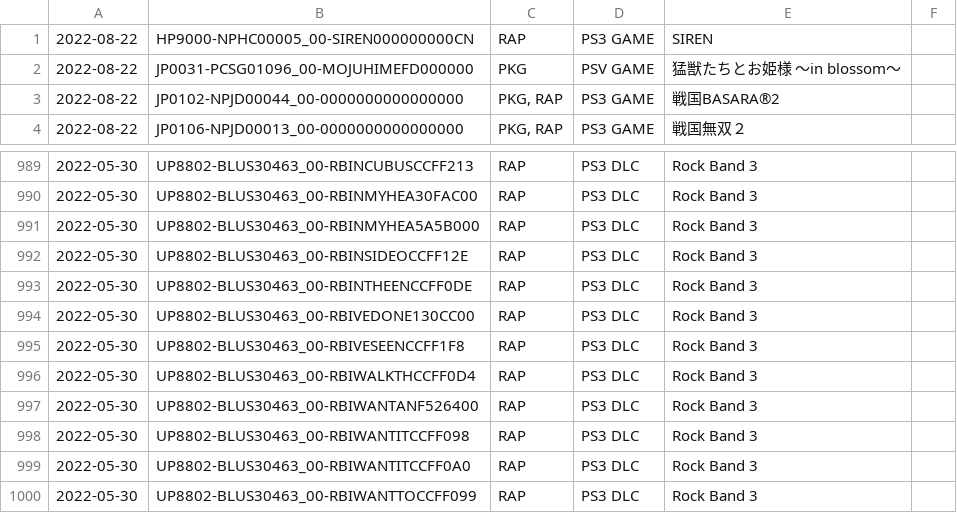
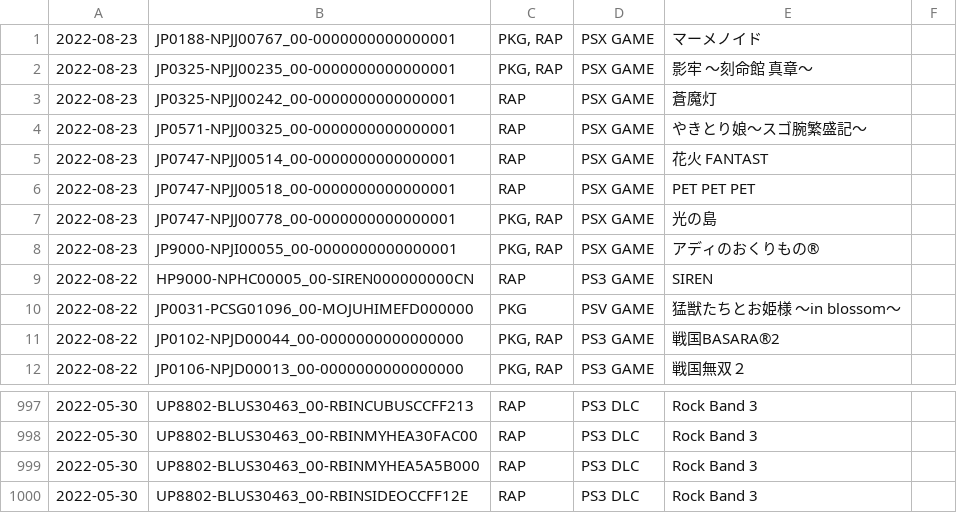
Before and after one commit to 1jtp8sobiu/psn-chihiro, a TSV file: latest.tsv, drawn as a sheet; only a part is shown, gaps mark what is left out.

```diff
--- a/latest.tsv
+++ b/latest.tsv
@@ -1 +1,9 @@
+2022-08-23	JP0188-NPJJ00767_00-0000000000000001	PKG, RAP	PSX GAME	マーメノイド	
+2022-08-23	JP0325-NPJJ00235_00-0000000000000001	PKG, RAP	PSX GAME	影牢 ～刻命館 真章～	
+2022-08-23	JP0325-NPJJ00242_00-0000000000000001	RAP	PSX GAME	蒼魔灯	
+2022-08-23	JP0571-NPJJ00325_00-0000000000000001	RAP	PSX GAME	やきとり娘～スゴ腕繁盛記～	
+2022-08-23	JP0747-NPJJ00514_00-0000000000000001	RAP	PSX GAME	花火 FANTAST	
+2022-08-23	JP0747-NPJJ00518_00-0000000000000001	RAP	PSX GAME	PET PET PET	
+2022-08-23	JP0747-NPJJ00778_00-0000000000000001	PKG, RAP	PSX GAME	光の島	
+2022-08-23	JP9000-NPJI00055_00-0000000000000001	PKG, RAP	PSX GAME	アディのおくりもの®	
 2022-08-22	HP9000-NPHC00005_00-SIREN000000000CN	RAP	PS3 GAME	SIREN	
@@ -992,9 +1000 @@
 2022-05-30	UP8802-BLUS30463_00-RBINSIDEOCCFF12E	RAP	PS3 DLC	Rock Band 3	
-2022-05-30	UP8802-BLUS30463_00-RBINTHEENCCFF0DE	RAP	PS3 DLC	Rock Band 3	
-2022-05-30	UP8802-BLUS30463_00-RBIVEDONE130CC00	RAP	PS3 DLC	Rock Band 3	
-2022-05-30	UP8802-BLUS30463_00-RBIVESEENCCFF1F8	RAP	PS3 DLC	Rock Band 3	
-2022-05-30	UP8802-BLUS30463_00-RBIWALKTHCCFF0D4	RAP	PS3 DLC	Rock Band 3	
-2022-05-30	UP8802-BLUS30463_00-RBIWANTANF526400	RAP	PS3 DLC	Rock Band 3	
-2022-05-30	UP8802-BLUS30463_00-RBIWANTITCCFF098	RAP	PS3 DLC	Rock Band 3	
-2022-05-30	UP8802-BLUS30463_00-RBIWANTITCCFF0A0	RAP	PS3 DLC	Rock Band 3	
-2022-05-30	UP8802-BLUS30463_00-RBIWANTTOCCFF099	RAP	PS3 DLC	Rock Band 3	
```
Also changed, not shown: 2 other files.
